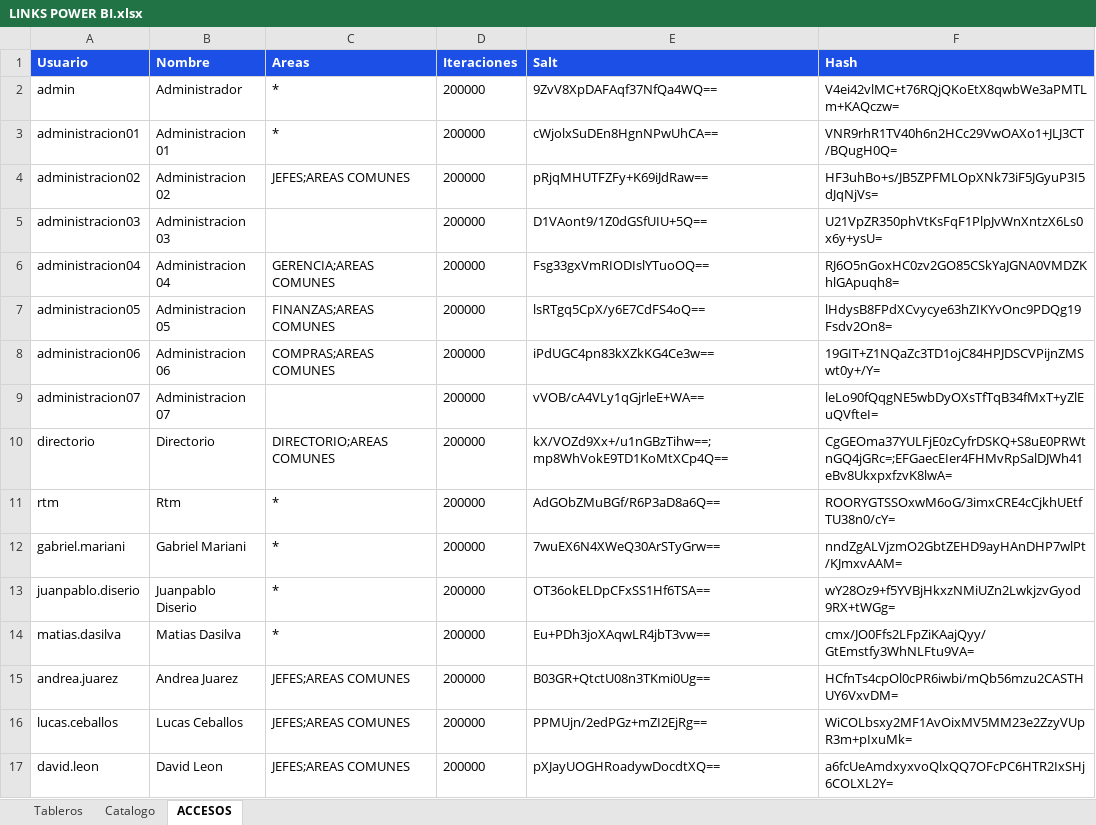
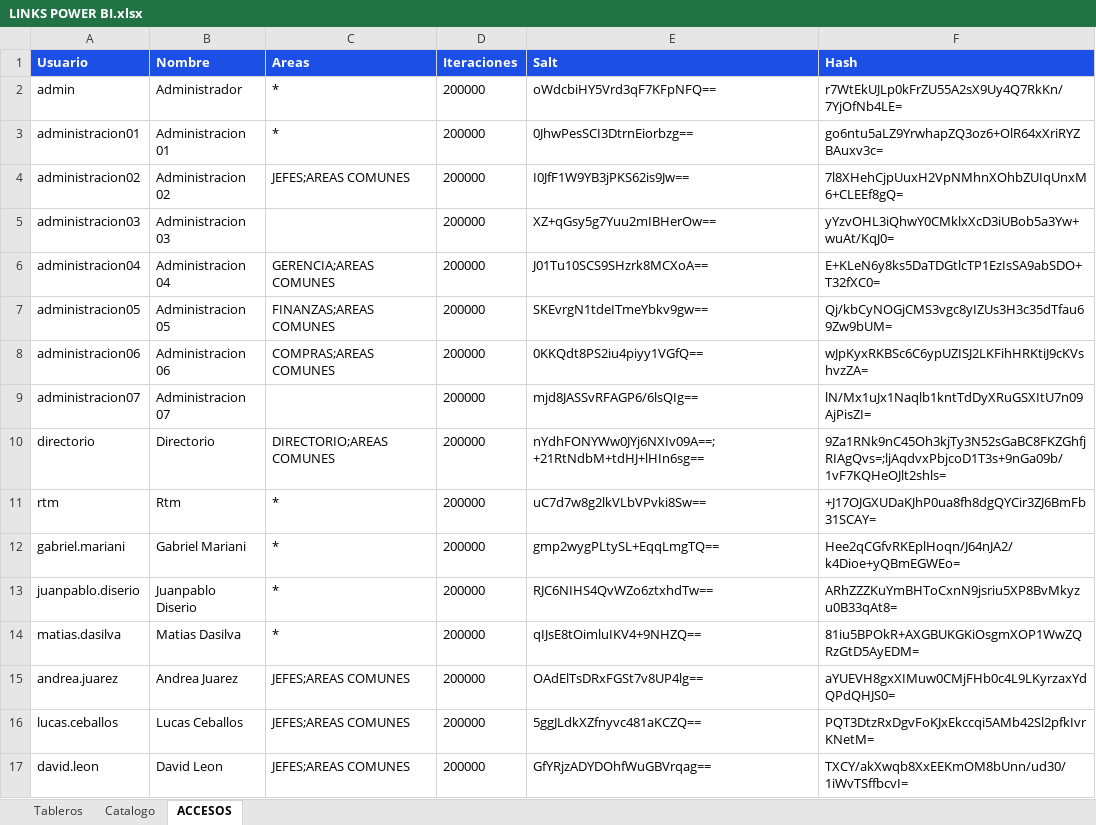
Before and after one commit to planeamientocomercialhergo-cyber/tableros-powerbi, an Excel workbook: LINKS POWER BI.xlsx, sheet ACCESOS, drawn as a sheet; only a part is shown; values as stored, in another font and other column widths than the file's, no borders; the diff covers the shown part only; the diff names each change by its address in the sheet, - before the commit and + after, or states it on an @@ line.

```diff
--- a/LINKS POWER BI.xlsx (sheet ACCESOS)
+++ b/LINKS POWER BI.xlsx (sheet ACCESOS)
-E2 (Salt): 9ZvV8XpDAFAqf37NfQa4WQ==
+E2 (Salt): oWdcbiHY5Vrd3qF7KFpNFQ==
-F2 (Hash): V4ei42vlMC+t76RQjQKoEtX8qwbWe3aPMTLm+KAQczw=
+F2 (Hash): r7WtEkUJLp0kFrZU55A2sX9Uy4Q7RkKn/7YjOfNb4LE=
-E3 (Salt): cWjolxSuDEn8HgnNPwUhCA==
+E3 (Salt): 0JhwPesSCI3DtrnEiorbzg==
-F3 (Hash): VNR9rhR1TV40h6n2HCc29VwOAXo1+JLJ3CT/BQugH0Q=
+F3 (Hash): go6ntu5aLZ9YrwhapZQ3oz6+OlR64xXriRYZBAuxv3c=
-E4 (Salt): pRjqMHUTFZFy+K69iJdRaw==
+E4 (Salt): I0JfF1W9YB3jPKS62is9Jw==
-F4 (Hash): HF3uhBo+s/JB5ZPFMLOpXNk73iF5JGyuP3I5dJqNjVs=
+F4 (Hash): 7l8XHehCjpUuxH2VpNMhnXOhbZUIqUnxM6+CLEEf8gQ=
-E5 (Salt): D1VAont9/1Z0dGSfUIU+5Q==
+E5 (Salt): XZ+qGsy5g7Yuu2mIBHerOw==
-F5 (Hash): U21VpZR350phVtKsFqF1PlpJvWnXntzX6Ls0x6y+ysU=
+F5 (Hash): yYzvOHL3iQhwY0CMklxXcD3iUBob5a3Yw+wuAt/KqJ0=
-E6 (Salt): Fsg33gxVmRIODIslYTuoOQ==
+E6 (Salt): J01Tu10SCS9SHzrk8MCXoA==
-F6 (Hash): RJ6O5nGoxHC0zv2GO85CSkYaJGNA0VMDZKhlGApuqh8=
+F6 (Hash): E+KLeN6y8ks5DaTDGtlcTP1EzIsSA9abSDO+T32fXC0=
-E7 (Salt): lsRTgq5CpX/y6E7CdFS4oQ==
+E7 (Salt): SKEvrgN1tdeITmeYbkv9gw==
-F7 (Hash): lHdysB8FPdXCvycye63hZIKYvOnc9PDQg19Fsdv2On8=
+F7 (Hash): Qj/kbCyNOGjCMS3vgc8yIZUs3H3c35dTfau69Zw9bUM=
-E8 (Salt): iPdUGC4pn83kXZkKG4Ce3w==
+E8 (Salt): 0KKQdt8PS2iu4piyy1VGfQ==
-F8 (Hash): 19GIT+Z1NQaZc3TD1ojC84HPJDSCVPijnZMSwt0y+/Y=
+F8 (Hash): wJpKyxRKBSc6C6ypUZISJ2LKFihHRKtiJ9cKVshvzZA=
-E9 (Salt): vVOB/cA4VLy1qGjrleE+WA==
+E9 (Salt): mjd8JASSvRFAGP6/6lsQIg==
-F9 (Hash): leLo90fQqgNE5wbDyOXsTfTqB34fMxT+yZlEuQVfteI=
+F9 (Hash): lN/Mx1uJx1Naqlb1kntTdDyXRuGSXItU7n09AjPisZI=
-E10 (Salt): kX/VOZd9Xx+/u1nGBzTihw==;mp8WhVokE9TD1KoMtXCp4Q==
+E10 (Salt): nYdhFONYWw0JYj6NXIv09A==;+21RtNdbM+tdHJ+lHIn6sg==
-F10 (Hash): CgGEOma37YULFjE0zCyfrDSKQ+S8uE0PRWtnGQ4jGRc=;EFGaecEIer4FHMvRpSalDJWh41eBv8UkxpxfzvK8lwA=
+F10 (Hash): 9Za1RNk9nC45Oh3kjTy3N52sGaBC8FKZGhfjRIAgQvs=;ljAqdvxPbjcoD1T3s+9nGa09b/1vF7KQHeOJlt2shls=
-E11 (Salt): AdGObZMuBGf/R6P3aD8a6Q==
+E11 (Salt): uC7d7w8g2lkVLbVPvki8Sw==
-F11 (Hash): ROORYGTSSOxwM6oG/3imxCRE4cCjkhUEtfTU38n0/cY=
+F11 (Hash): +J17OJGXUDaKJhP0ua8fh8dgQYCir3ZJ6BmFb31SCAY=
-E12 (Salt): 7wuEX6N4XWeQ30ArSTyGrw==
+E12 (Salt): gmp2wygPLtySL+EqqLmgTQ==
-F12 (Hash): nndZgALVjzmO2GbtZEHD9ayHAnDHP7wlPt/KJmxvAAM=
+F12 (Hash): Hee2qCGfvRKEplHoqn/J64nJA2/k4Dioe+yQBmEGWEo=
-E13 (Salt): OT36okELDpCFxSS1Hf6TSA==
+E13 (Salt): RJC6NIHS4QvWZo6ztxhdTw==
-F13 (Hash): wY28Oz9+f5YVBjHkxzNMiUZn2LwkjzvGyod9RX+tWGg=
+F13 (Hash): ARhZZZKuYmBHToCxnN9jsriu5XP8BvMkyzu0B33qAt8=
-E14 (Salt): Eu+PDh3joXAqwLR4jbT3vw==
+E14 (Salt): qIJsE8tOimluIKV4+9NHZQ==
-F14 (Hash): cmx/JO0Ffs2LFpZiKAajQyy/GtEmstfy3WhNLFtu9VA=
+F14 (Hash): 81iu5BPOkR+AXGBUKGKiOsgmXOP1WwZQRzGtD5AyEDM=
-E15 (Salt): B03GR+QtctU08n3TKmi0Ug==
+E15 (Salt): OAdElTsDRxFGSt7v8UP4lg==
-F15 (Hash): HCfnTs4cpOl0cPR6iwbi/mQb56mzu2CASTHUY6VxvDM=
+F15 (Hash): aYUEVH8gxXIMuw0CMjFHb0c4L9LKyrzaxYdQPdQHJS0=
-E16 (Salt): PPMUjn/2edPGz+mZI2EjRg==
+E16 (Salt): 5ggJLdkXZfnyvc481aKCZQ==
-F16 (Hash): WiCOLbsxy2MF1AvOixMV5MM23e2ZzyVUpR3m+pIxuMk=
+F16 (Hash): PQT3DtzRxDgvFoKJxEkccqi5AMb42Sl2pfkIvrKNetM=
-E17 (Salt): pXJayUOGHRoadywDocdtXQ==
+E17 (Salt): GfYRjzADYDOhfWuGBVrqag==
-F17 (Hash): a6fcUeAmdxyxvoQlxQQ7OFcPC6HTR2IxSHj6COLXL2Y=
+F17 (Hash): TXCY/akXwqb8XxEEKmOM8bUnn/ud30/1iWvTSffbcvI=
```
Also changed, not shown: 42 edited cells elsewhere in this sheet, sheet Tableros, sheet Catalogo.
